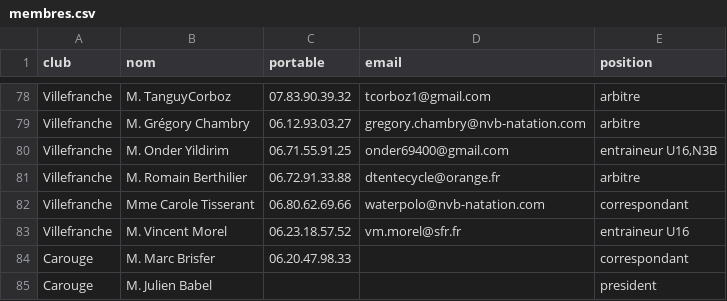
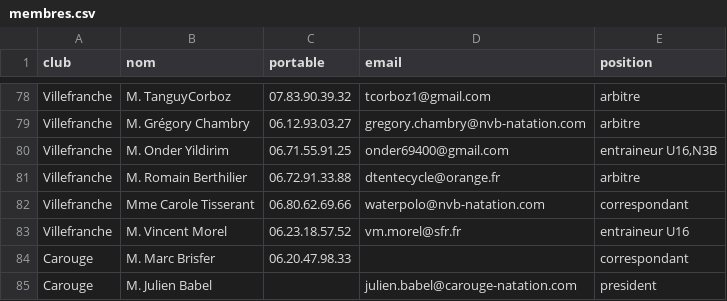
Before and after one commit to praginel/comitesavoienwp, a CSV file: _data/membres.csv, drawn as a sheet; only a part is shown, gaps mark what is left out.

```diff
--- a/_data/membres.csv
+++ b/_data/membres.csv
@@ -84,2 +84,2 @@ Villefranche,M. Vincent Morel,06.23.18.57.52,vm.morel@sfr.fr,entraineur U16
 Carouge,M. Marc Brisfer,06.20.47.98.33,,correspondant
-Carouge,M. Julien Babel,,,president
+Carouge,M. Julien Babel,,julien.babel@carouge-natation.com,president
```
Also changed, not shown: _data/n3-2025.csv.
